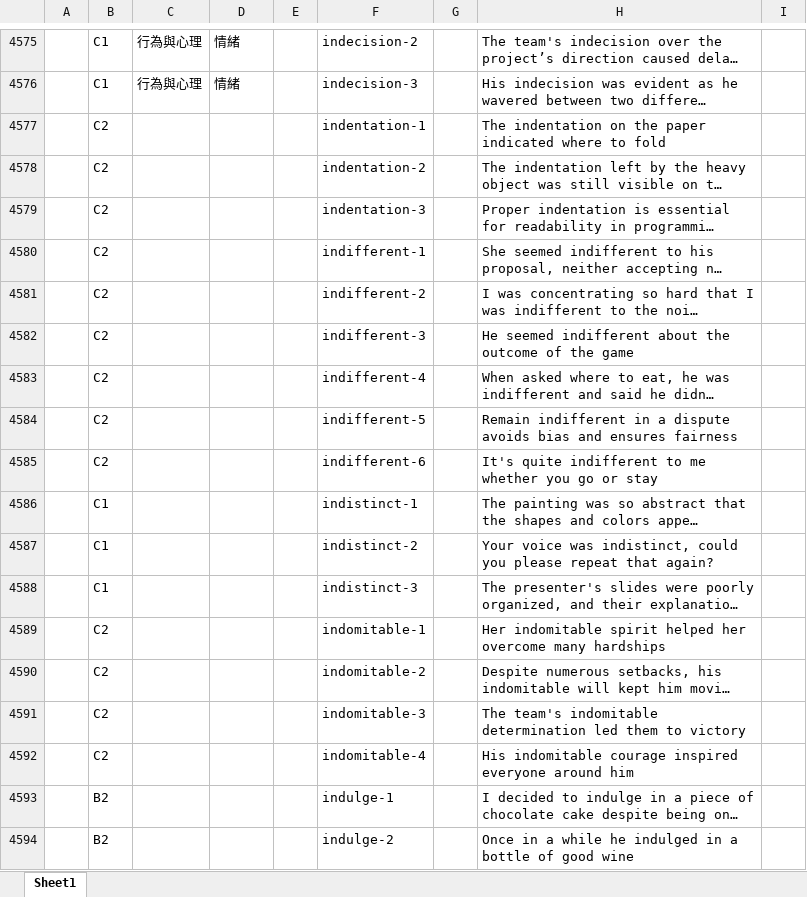
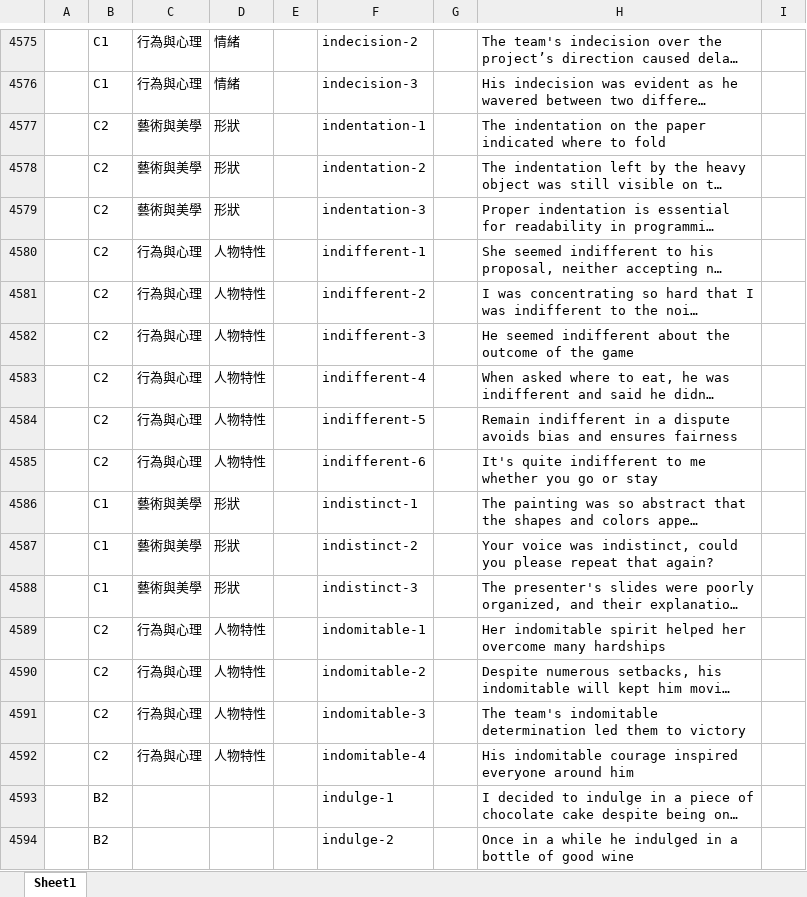
Before and after one commit to BoydYang-Designer/English-vocabulary, an Excel workbook: Sentence file/sentence.xlsx, sheet Sheet1, drawn as a sheet; only a part is shown, gaps mark what is left out; long unchanged cells end in …; values as stored, in another font and other column widths than the file's, no borders; the diff covers the shown part only; the diff names each change by its address in the sheet, - before the commit and + after, or states it on an @@ line.

```diff
--- a/Sentence file/sentence.xlsx (sheet Sheet1)
+++ b/Sentence file/sentence.xlsx (sheet Sheet1)
-C4577:C4579: (empty)
+C4577:C4579: 藝術與美學
-D4577:D4579: (empty)
+D4577:D4579: 形狀
-C4580:C4585: (empty)
+C4580:C4585: 行為與心理
-D4580:D4585: (empty)
+D4580:D4585: 人物特性
-C4586:C4588: (empty)
+C4586:C4588: 藝術與美學
-D4586:D4588: (empty)
+D4586:D4588: 形狀
-C4589:C4592: (empty)
+C4589:C4592: 行為與心理
-D4589:D4592: (empty)
+D4589:D4592: 人物特性
```
Also changed, not shown: 202 added rows elsewhere in this sheet, audio_files/Z_total_words.xlsx, 33 other files.
